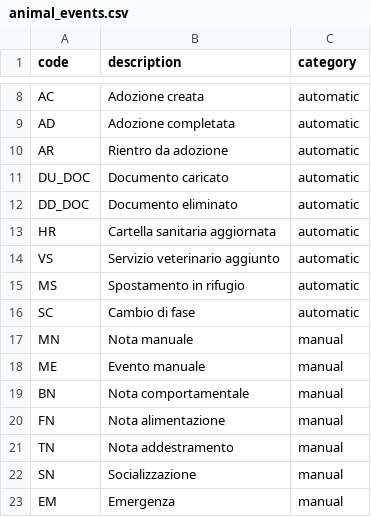
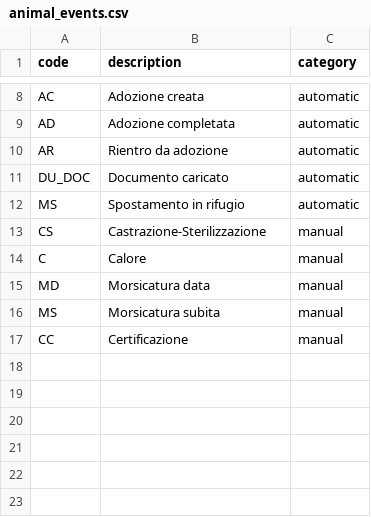
Before and after one commit to samu9/hermadata, a CSV file: backend/hermadata/database/alembic/initial_data/animal_events.csv, drawn as a sheet; only a part is shown, gaps mark what is left out; removed rows and columns are numbered as before the commit, all else as after; the diff names each change by its address in the sheet, - before the commit and + after, or states it on an @@ line.

Commit message:
feat: remove obsolete animal event codes from CSV file

```diff
--- a/backend/hermadata/database/alembic/initial_data/animal_events.csv
+++ b/backend/hermadata/database/alembic/initial_data/animal_events.csv
-row 12: DD_DOC | Documento eliminato | automatic
-row 13: HR | Cartella sanitaria aggiornata | automatic
-row 14: VS | Servizio veterinario aggiunto | automatic
-row 16: SC | Cambio di fase | automatic
-row 17: MN | Nota manuale | manual
-row 18: ME | Evento manuale | manual
-row 19: BN | Nota comportamentale | manual
-row 20: FN | Nota alimentazione | manual
-row 21: TN | Nota addestramento | manual
-row 22: SN | Socializzazione | manual
-row 23: EM | Emergenza | manual
+row 13: CS | Castrazione-Sterilizzazione | manual
+row 14: C | Calore | manual
+row 15: MD | Morsicatura data | manual
+row 16: MS | Morsicatura subita | manual
+row 17: CC | Certificazione | manual
```
